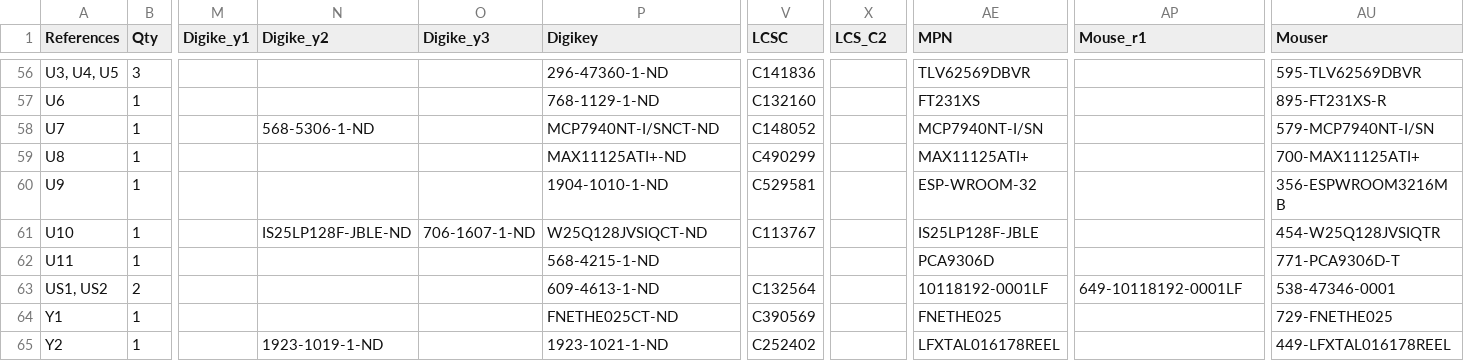
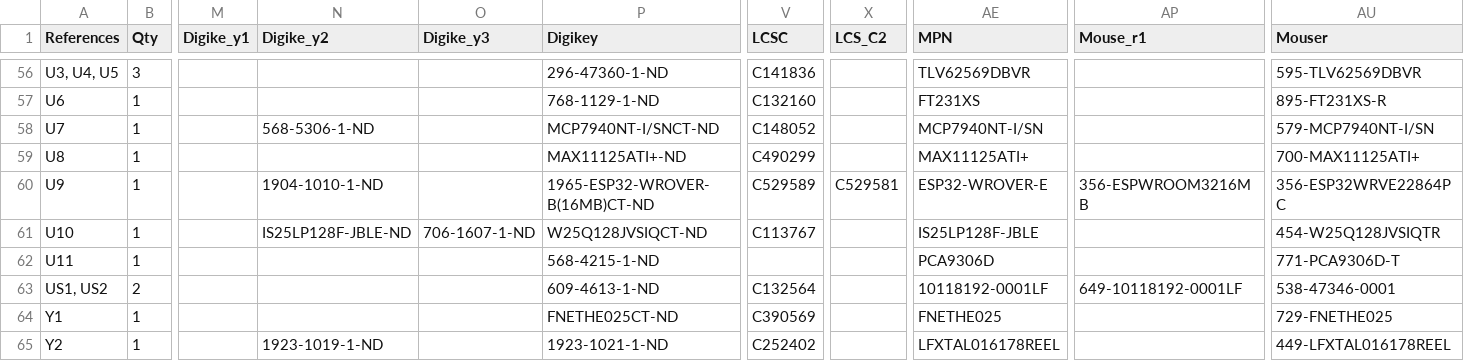
Before and after one commit to emard/ulx3s, a TSV file: 1-click-bom.tsv, drawn as a sheet; only a part is shown, gaps mark what is left out; the diff names each change by its address in the sheet, - before the commit and + after, or states it on an @@ line.

Commit message:
BOM: PN for ESP32 WROVER-E

```diff
--- a/1-click-bom.tsv
+++ b/1-click-bom.tsv
-N60 (Digike_y2): (empty)
+N60 (Digike_y2): 1904-1010-1-ND
-P60 (Digikey): 1904-1010-1-ND
+P60 (Digikey): 1965-ESP32-WROVER-B(16MB)CT-ND
-V60 (LCSC): C529581
+V60 (LCSC): C529589
-X60 (LCS_C2): (empty)
+X60 (LCS_C2): C529581
-AE60 (MPN): ESP-WROOM-32
+AE60 (MPN): ESP32-WROVER-E
-AP60 (Mouse_r1): (empty)
+AP60 (Mouse_r1): 356-ESPWROOM3216MB
-AU60 (Mouser): 356-ESPWROOM3216MB
+AU60 (Mouser): 356-ESP32WRVE22864PC
```
